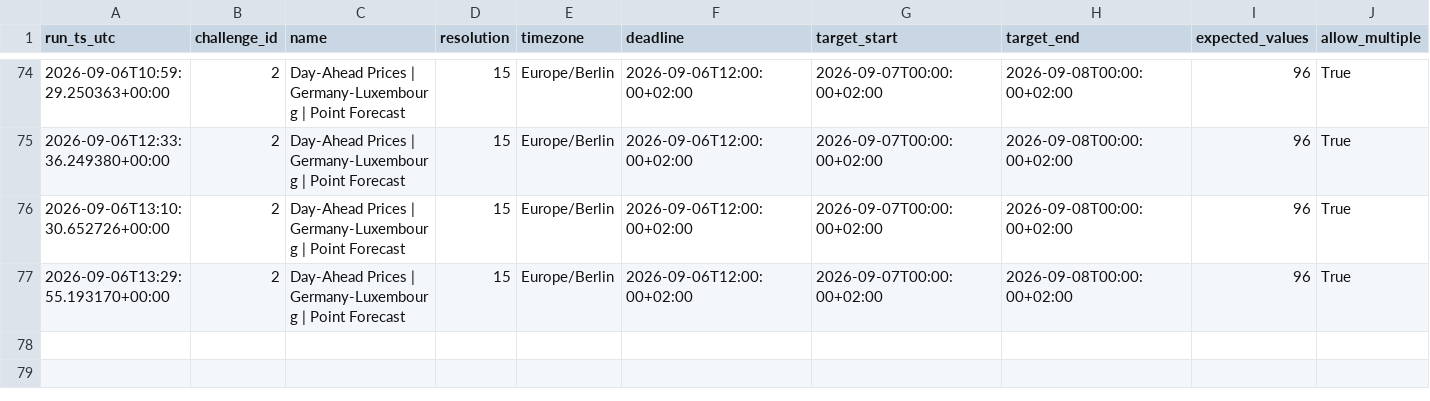
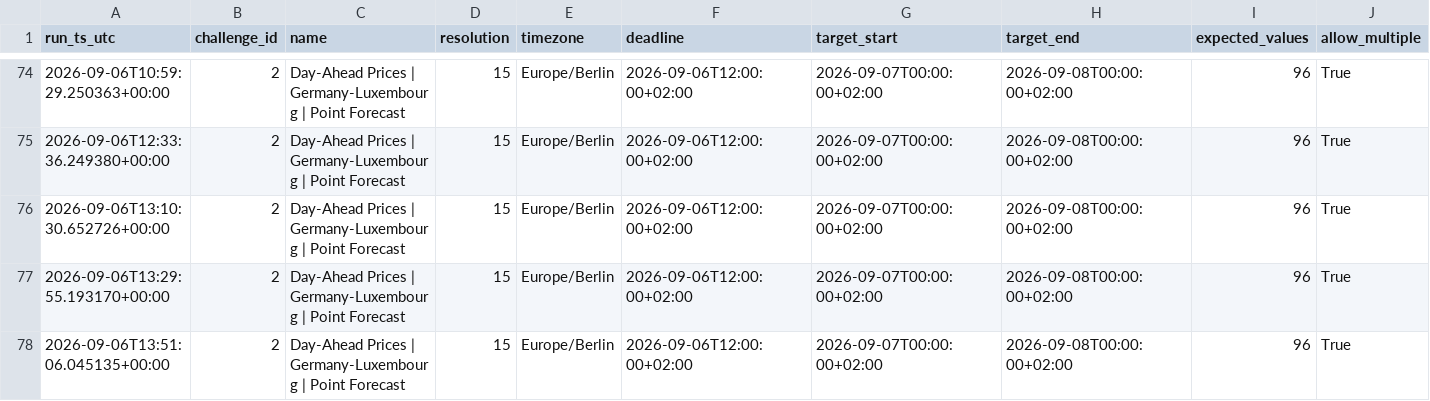
Before and after one commit to soentkeblindow/day-ahead-forecast-live-ops, a CSV file: logs/challenge_catalog.csv, drawn as a sheet; only a part is shown, gaps mark what is left out; rows hold the shown columns only; the diff names each change by its address in the sheet, - before the commit and + after, or states it on an @@ line.

```diff
--- a/logs/challenge_catalog.csv
+++ b/logs/challenge_catalog.csv
+row 78: 2026-09-06T13:51:06.045135+00:00 | 2 | Day-Ahead Prices | Germany-Luxembourg | Point Forecast | 15 | Europe/Berlin | 2026-09-06T12:00:00+02:00 | 2026-09-07T00:00:00+02:00 | 2026-09-08T00:00:00+02:00 | 96 | True
```
Also changed, not shown: logs/audit_runs.csv, 1 other file.
